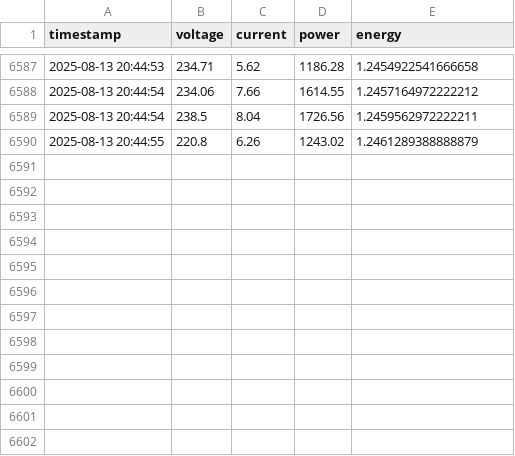
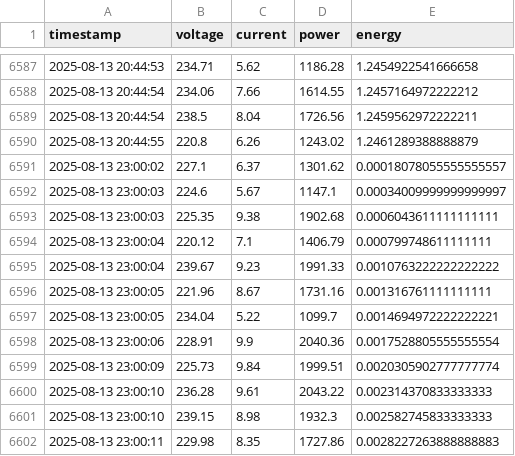
Before and after one commit to shreyas250825/Load-Management-System, a CSV file: load_data_log.csv, drawn as a sheet; only a part is shown, gaps mark what is left out; the diff names each change by its address in the sheet, - before the commit and + after, or states it on an @@ line.

```diff
--- a/load_data_log.csv
+++ b/load_data_log.csv
+row 6591: 2025-08-13 23:00:02 | 227.1 | 6.37 | 1301.62 | 0.00018078055555555557
+row 6592: 2025-08-13 23:00:03 | 224.6 | 5.67 | 1147.1 | 0.00034009999999999997
+row 6593: 2025-08-13 23:00:03 | 225.35 | 9.38 | 1902.68 | 0.0006043611111111111
+row 6594: 2025-08-13 23:00:04 | 220.12 | 7.1 | 1406.79 | 0.000799748611111111
+row 6595: 2025-08-13 23:00:04 | 239.67 | 9.23 | 1991.33 | 0.0010763222222222222
+row 6596: 2025-08-13 23:00:05 | 221.96 | 8.67 | 1731.16 | 0.001316761111111111
+row 6597: 2025-08-13 23:00:05 | 234.04 | 5.22 | 1099.7 | 0.0014694972222222221
+row 6598: 2025-08-13 23:00:06 | 228.91 | 9.9 | 2040.36 | 0.0017528805555555554
+row 6599: 2025-08-13 23:00:09 | 225.73 | 9.84 | 1999.51 | 0.0020305902777777774
+row 6600: 2025-08-13 23:00:10 | 236.28 | 9.61 | 2043.22 | 0.002314370833333333
+row 6601: 2025-08-13 23:00:10 | 239.15 | 8.98 | 1932.3 | 0.002582745833333333
+row 6602: 2025-08-13 23:00:11 | 229.98 | 8.35 | 1727.86 | 0.0028227263888888883
```
Also changed, not shown: 1 other file.
